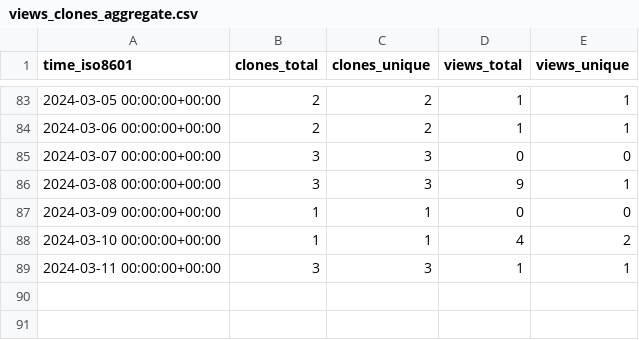
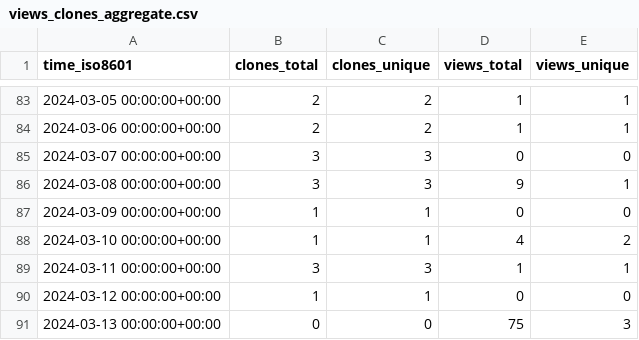
Before and after one commit to OSU-Nowlab/MCR-DL, a CSV file: OSU-Nowlab/MCR-DL/ghrs-data/views_clones_aggregate.csv, drawn as a sheet; only a part is shown, gaps mark what is left out; the diff names each change by its address in the sheet, - before the commit and + after, or states it on an @@ line.

```diff
--- a/OSU-Nowlab/MCR-DL/ghrs-data/views_clones_aggregate.csv
+++ b/OSU-Nowlab/MCR-DL/ghrs-data/views_clones_aggregate.csv
+row 90: 2024-03-12 00:00:00+00:00 | 1 | 1 | 0 | 0
+row 91: 2024-03-13 00:00:00+00:00 | 0 | 0 | 75 | 3
```
Also changed, not shown: 1 other file.
